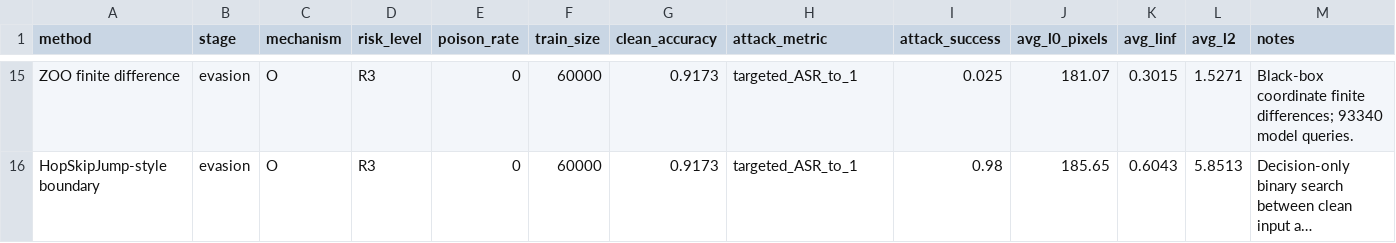
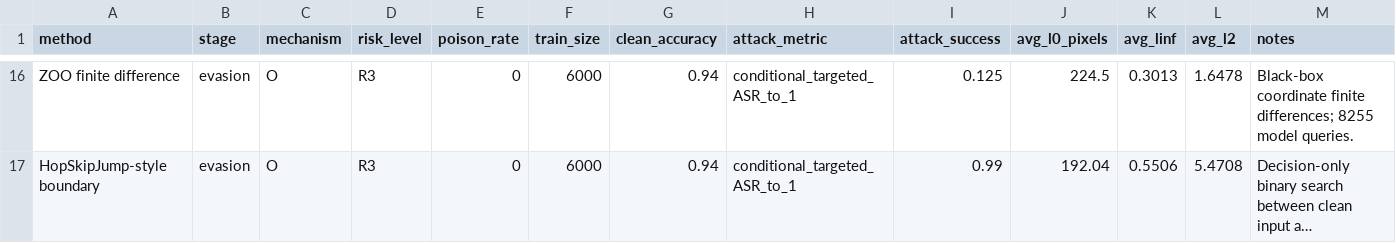
Before and after one commit to ykumar2020/datapoisontable, a CSV file: results/mnist_attack_comparison.csv, drawn as a sheet; only a part is shown, gaps mark what is left out; long unchanged cells end in …; addresses are those after the commit; the diff covers the shown part only; the diff names each change by its address in the sheet, - before the commit and + after, or states it on an @@ line.

```diff
--- a/results/mnist_attack_comparison.csv
+++ b/results/mnist_attack_comparison.csv
-F16:F17 (train_size): 60000
+F16:F17 (train_size): 6000
-G16:G17 (clean_accuracy): 0.9173
+G16:G17 (clean_accuracy): 0.94
-H16:H17 (attack_metric): targeted_ASR_to_1
+H16:H17 (attack_metric): conditional_targeted_ASR_to_1
-I16 (attack_success): 0.025
+I16 (attack_success): 0.125
-J16 (avg_l0_pixels): 181.07
+J16 (avg_l0_pixels): 224.5
-K16 (avg_linf): 0.3015
+K16 (avg_linf): 0.3013
-L16 (avg_l2): 1.5271
+L16 (avg_l2): 1.6478
-M16 (notes): …finite differences; 93340 model queries.
+M16 (notes): …finite differences; 8255 model queries.
-I17 (attack_success): 0.98
+I17 (attack_success): 0.99
-J17 (avg_l0_pixels): 185.65
+J17 (avg_l0_pixels): 192.04
-K17 (avg_linf): 0.6043
+K17 (avg_linf): 0.5506
-L17 (avg_l2): 5.8513
+L17 (avg_l2): 5.4708
```
Also changed, not shown: 2 added rows, 1 removed row and 68 edited cells elsewhere in this file, results/implementation_coverage.csv, results/mnist_poisoning_results.csv, 24 other files.
